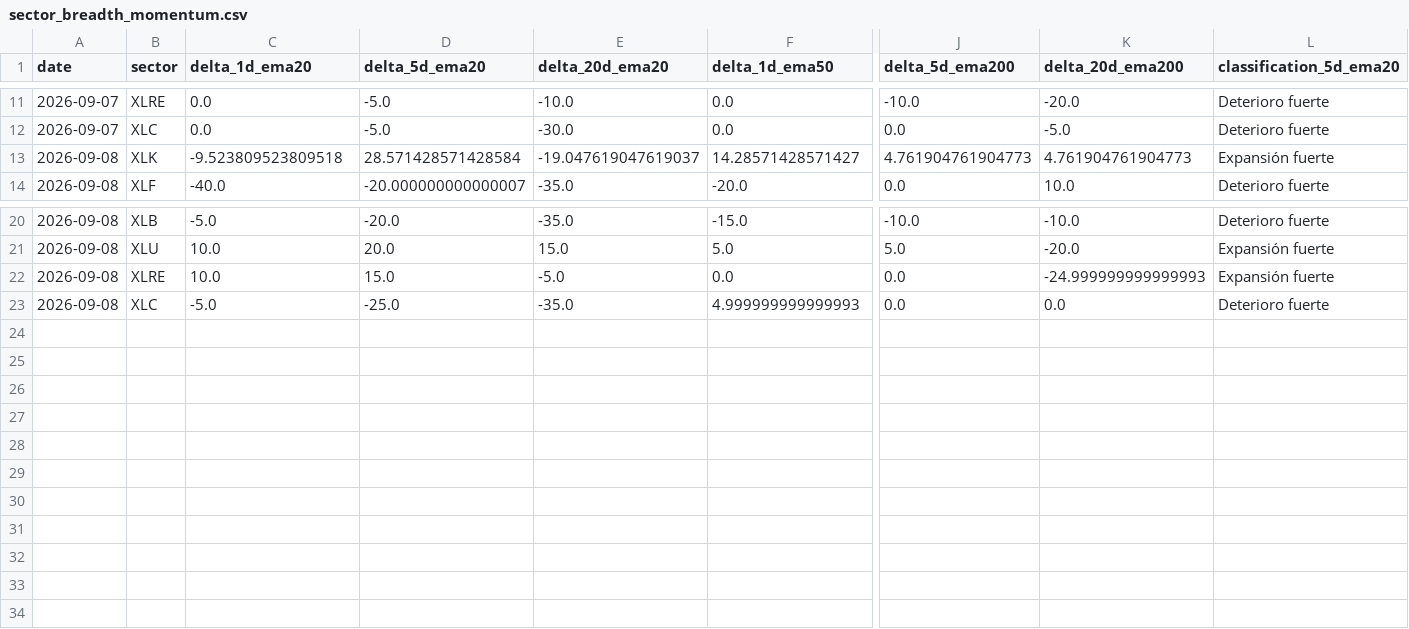
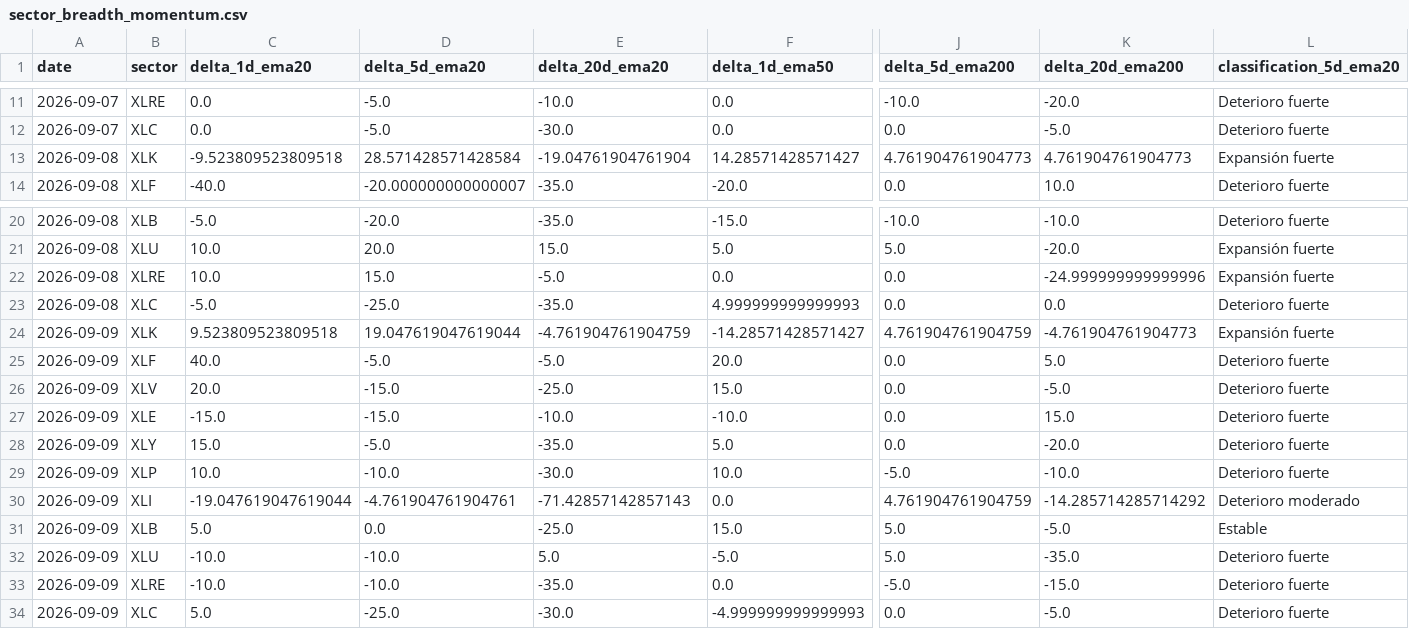
Before and after one commit to bledabladis-png/radar-cazador-silencioso, a CSV file: outputs/history/sector_breadth_momentum.csv, drawn as a sheet; only a part is shown, gaps mark what is left out; rows hold the shown columns only; the diff names each change by its address in the sheet, - before the commit and + after, or states it on an @@ line.

```diff
--- a/outputs/history/sector_breadth_momentum.csv
+++ b/outputs/history/sector_breadth_momentum.csv
-E13 (delta_20d_ema20): -19.047619047619037
+E13 (delta_20d_ema20): -19.04761904761904
-K22 (delta_20d_ema200): -24.999999999999993
+K22 (delta_20d_ema200): -24.999999999999996
+row 24: 2026-09-09 | XLK | 9.523809523809518 | 19.047619047619044 | -4.761904761904759 | -14.28571428571427 | 4.761904761904759 | -4.761904761904773 | Expansión fuerte
+row 25: 2026-09-09 | XLF | 40.0 | -5.0 | -5.0 | 20.0 | 0.0 | 5.0 | Deterioro fuerte
+row 26: 2026-09-09 | XLV | 20.0 | -15.0 | -25.0 | 15.0 | 0.0 | -5.0 | Deterioro fuerte
+row 27: 2026-09-09 | XLE | -15.0 | -15.0 | -10.0 | -10.0 | 0.0 | 15.0 | Deterioro fuerte
+row 28: 2026-09-09 | XLY | 15.0 | -5.0 | -35.0 | 5.0 | 0.0 | -20.0 | Deterioro fuerte
+row 29: 2026-09-09 | XLP | 10.0 | -10.0 | -30.0 | 10.0 | -5.0 | -10.0 | Deterioro fuerte
+row 30: 2026-09-09 | XLI | -19.047619047619044 | -4.761904761904761 | -71.42857142857143 | 0.0 | 4.761904761904759 | -14.285714285714292 | Deterioro moderado
+row 31: 2026-09-09 | XLB | 5.0 | 0.0 | -25.0 | 15.0 | 5.0 | -5.0 | Estable
+row 32: 2026-09-09 | XLU | -10.0 | -10.0 | 5.0 | -5.0 | 5.0 | -35.0 | Deterioro fuerte
+row 33: 2026-09-09 | XLRE | -10.0 | -10.0 | -35.0 | 0.0 | -5.0 | -15.0 | Deterioro fuerte
+row 34: 2026-09-09 | XLC | 5.0 | -25.0 | -30.0 | -4.999999999999993 | 0.0 | -5.0 | Deterioro fuerte
```
Also changed, not shown: outputs/history/cross_asset_context.csv, outputs/history/cross_asset_correlation.csv, 5 other files.
